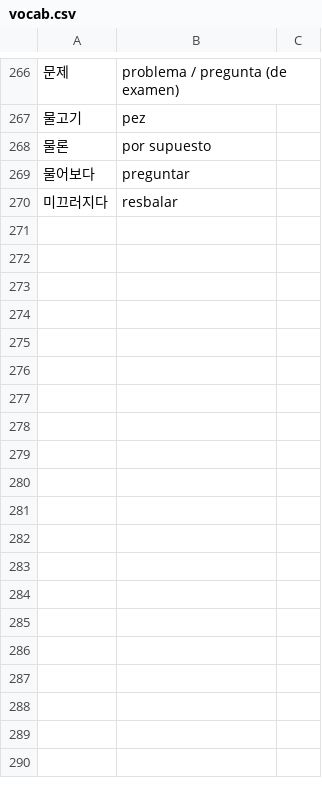
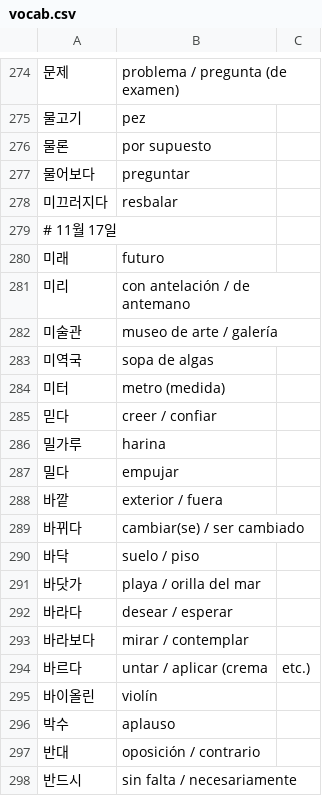
Before and after one commit to victoriamr210/flashcards, a CSV file: vocab/vocab.csv, drawn as a sheet; only a part is shown, gaps mark what is left out; the diff covers the shown part only.

```diff
--- a/vocab/vocab.csv
+++ b/vocab/vocab.csv
@@ -270 +278,21 @@
 미끄러지다, resbalar
+# 11월 17일
+미래, futuro
+미리, con antelación / de antemano
+미술관, museo de arte / galería
+미역국, sopa de algas
+미터, metro (medida)
+믿다, creer / confiar
+밀가루, harina
+밀다, empujar
+바깥, exterior / fuera
+바뀌다, cambiar(se) / ser cambiado
+바닥, suelo / piso
+바닷가, playa / orilla del mar
+바라다, desear / esperar
+바라보다, mirar / contemplar
+바르다, untar / aplicar (crema, etc.)
+바이올린, violín
+박수, aplauso
+반대, oposición / contrario
+반드시, sin falta / necesariamente
```
Also changed, not shown: 19 added rows and 60 moved rows elsewhere in this file, 3 other files.
